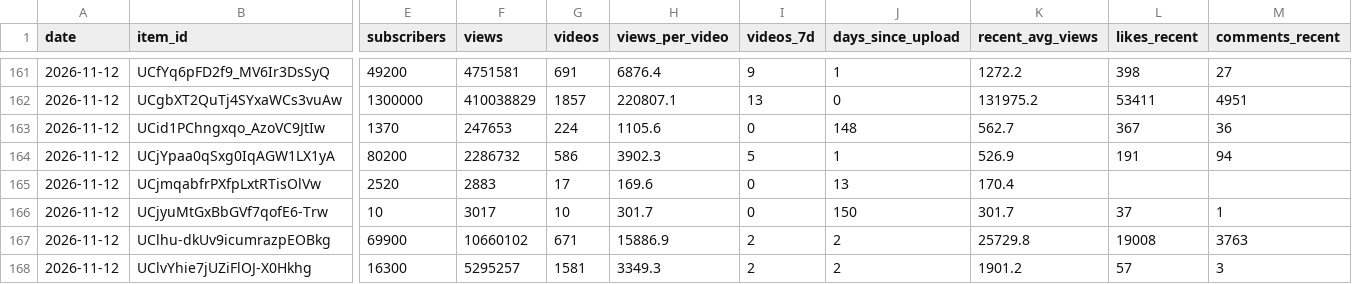
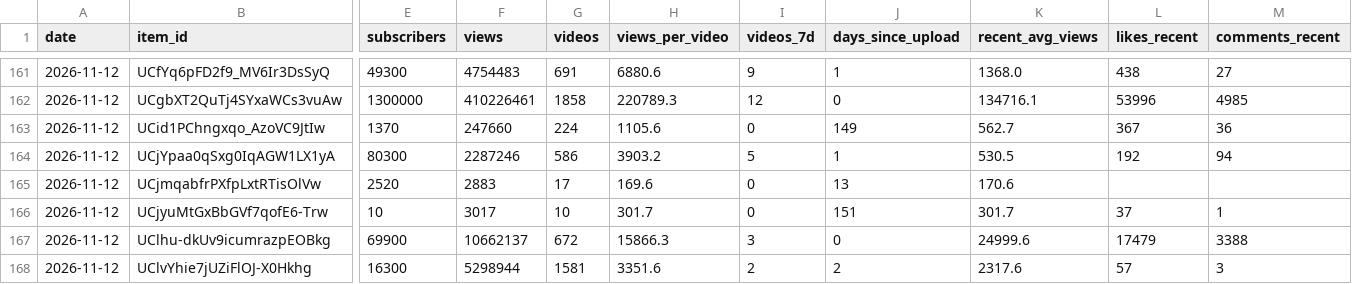
Before and after one commit to slriggss/finfluence, a CSV file: data/history.csv, drawn as a sheet; only a part is shown, gaps mark what is left out; the diff covers the shown part only; the diff names each change by its address in the sheet, - before the commit and + after, or states it on an @@ line.

```diff
--- a/data/history.csv
+++ b/data/history.csv
-E161 (subscribers): 49200
+E161 (subscribers): 49300
-F161 (views): 4751581
+F161 (views): 4754483
-H161 (views_per_video): 6876.4
+H161 (views_per_video): 6880.6
-K161 (recent_avg_views): 1272.2
+K161 (recent_avg_views): 1368.0
-L161 (likes_recent): 398
+L161 (likes_recent): 438
-F162 (views): 410038829
+F162 (views): 410226461
-G162 (videos): 1857
+G162 (videos): 1858
-H162 (views_per_video): 220807.1
+H162 (views_per_video): 220789.3
-I162 (videos_7d): 13
+I162 (videos_7d): 12
-K162 (recent_avg_views): 131975.2
+K162 (recent_avg_views): 134716.1
-L162 (likes_recent): 53411
+L162 (likes_recent): 53996
-M162 (comments_recent): 4951
+M162 (comments_recent): 4985
-F163 (views): 247653
+F163 (views): 247660
-J163 (days_since_upload): 148
+J163 (days_since_upload): 149
-E164 (subscribers): 80200
+E164 (subscribers): 80300
-F164 (views): 2286732
+F164 (views): 2287246
-H164 (views_per_video): 3902.3
+H164 (views_per_video): 3903.2
-K164 (recent_avg_views): 526.9
+K164 (recent_avg_views): 530.5
-L164 (likes_recent): 191
+L164 (likes_recent): 192
-K165 (recent_avg_views): 170.4
+K165 (recent_avg_views): 170.6
-J166 (days_since_upload): 150
+J166 (days_since_upload): 151
-F167 (views): 10660102
+F167 (views): 10662137
-G167 (videos): 671
+G167 (videos): 672
-H167 (views_per_video): 15886.9
+H167 (views_per_video): 15866.3
-I167 (videos_7d): 2
+I167 (videos_7d): 3
-J167 (days_since_upload): 2
+J167 (days_since_upload): 0
-K167 (recent_avg_views): 25729.8
+K167 (recent_avg_views): 24999.6
-L167 (likes_recent): 19008
+L167 (likes_recent): 17479
-M167 (comments_recent): 3763
+M167 (comments_recent): 3388
-F168 (views): 5295257
+F168 (views): 5298944
-H168 (views_per_video): 3349.3
+H168 (views_per_video): 3351.6
-K168 (recent_avg_views): 1901.2
+K168 (recent_avg_views): 2317.6
```
Also changed, not shown: 47 edited cells elsewhere in this file, 4 other files.
